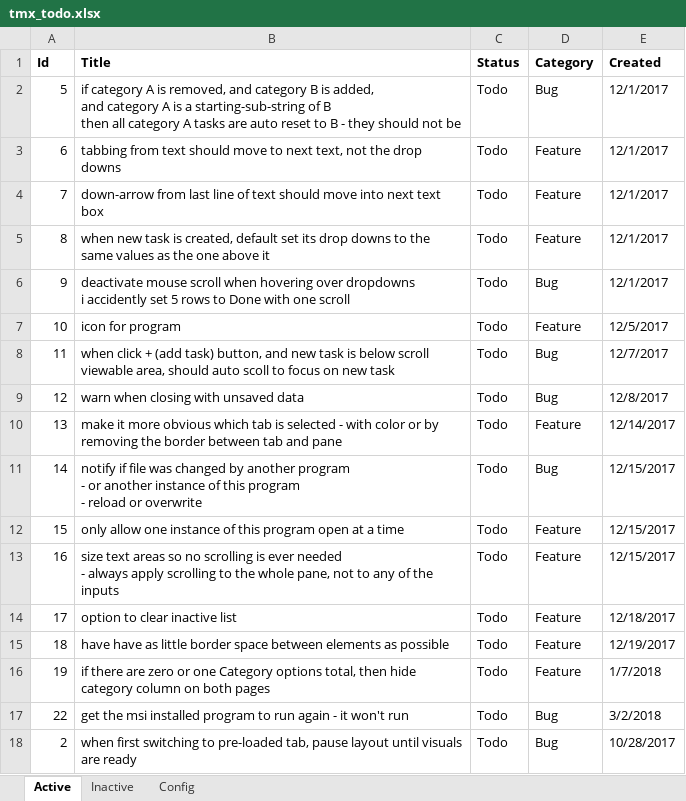
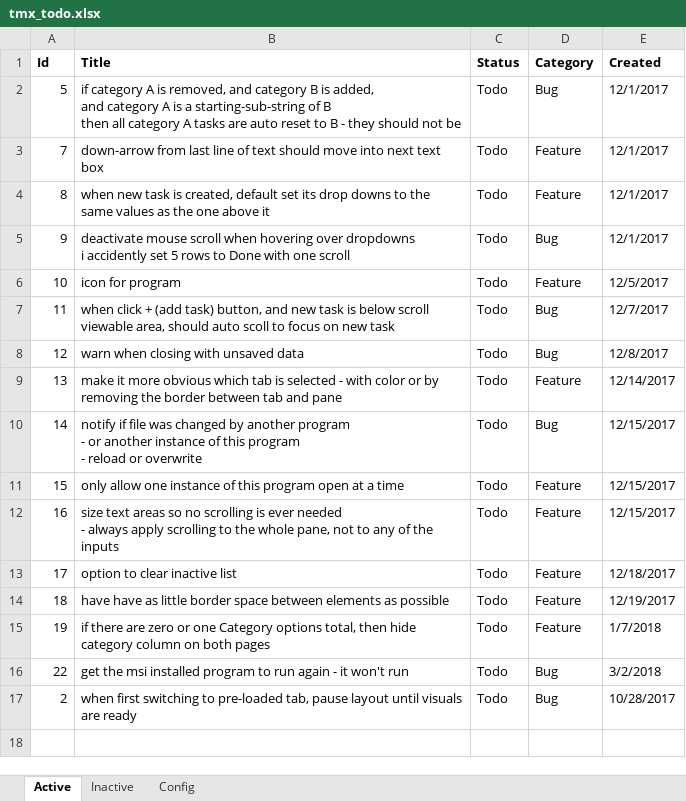
Before and after one commit to WithoutHaste/TamarinTaskManager, an Excel workbook: tmx_todo.xlsx, sheet Active, drawn as a sheet; values as stored, in another font and other column widths than the file's, no borders; the diff names each change by its address in the sheet, - before the commit and + after, or states it on an @@ line.

Commit message:
<tab> moves through textboxes only, not drop downs

```diff
--- a/tmx_todo.xlsx (sheet Active)
+++ b/tmx_todo.xlsx (sheet Active)
-row 3: 6 | tabbing from text should move to next text, not the drop downs | Todo | Feature | 12/1/2017
```
Also changed, not shown: sheet Inactive, 1 other file.
